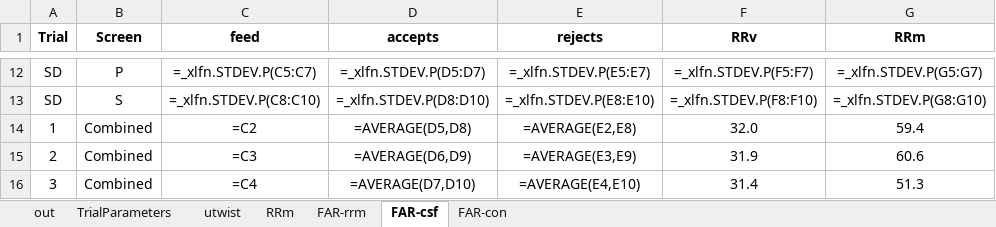
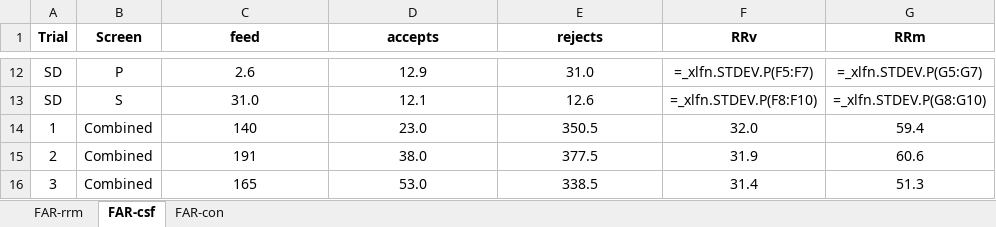
Before and after one commit to AntiJoe/plot-templates, an Excel workbook: data.xlsx, sheet FAR-csf, drawn as a sheet; only a part is shown, gaps mark what is left out; values as stored, in another font and other column widths than the file's, no borders; formulas are shown in place of their values; the diff covers the shown part only; the diff names each change by its address in the sheet, - before the commit and + after, or states it on an @@ line.

```diff
--- a/data.xlsx (sheet FAR-csf)
+++ b/data.xlsx (sheet FAR-csf)
-sheet tab: out
-sheet tab: TrialParameters
-sheet tab: utwist
-sheet tab: RRm
-C12 (feed): =_xlfn.STDEV.P(C5:C7)
+C12 (feed): 2.6
-D12 (accepts): =_xlfn.STDEV.P(D5:D7)
+D12 (accepts): 12.9
-E12 (rejects): =_xlfn.STDEV.P(E5:E7)
+E12 (rejects): 31.0
-C13 (feed): =_xlfn.STDEV.P(C8:C10)
+C13 (feed): 31.0
-D13 (accepts): =_xlfn.STDEV.P(D8:D10)
+D13 (accepts): 12.1
-E13 (rejects): =_xlfn.STDEV.P(E8:E10)
+E13 (rejects): 12.6
-C14 (feed): =C2
+C14 (feed): 140
-D14 (accepts): =AVERAGE(D5,D8)
+D14 (accepts): 23.0
-E14 (rejects): =AVERAGE(E2,E8)
+E14 (rejects): 350.5
-C15 (feed): =C3
+C15 (feed): 191
-D15 (accepts): =AVERAGE(D6,D9)
+D15 (accepts): 38.0
-E15 (rejects): =AVERAGE(E3,E9)
+E15 (rejects): 377.5
-C16 (feed): =C4
+C16 (feed): 165
-D16 (accepts): =AVERAGE(D7,D10)
+D16 (accepts): 53.0
-E16 (rejects): =AVERAGE(E4,E10)
+E16 (rejects): 338.5
```
Also changed, not shown: 30 edited cells elsewhere in this sheet, sheet FAR-con.
